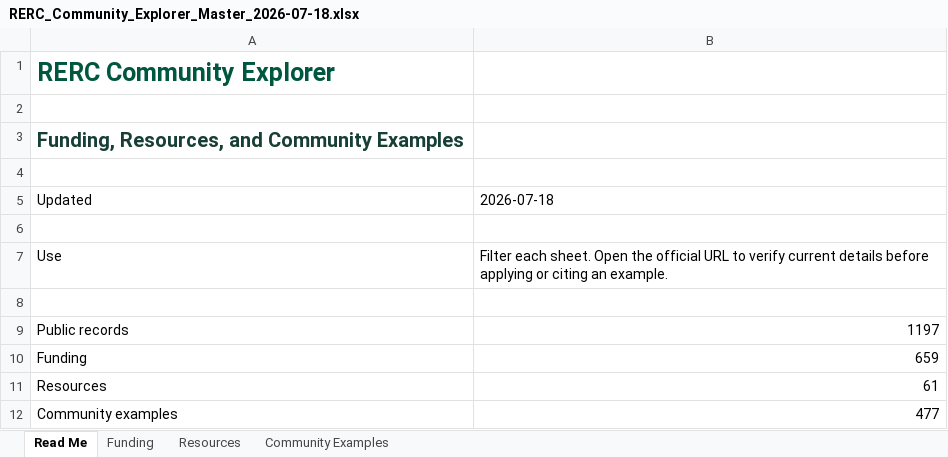
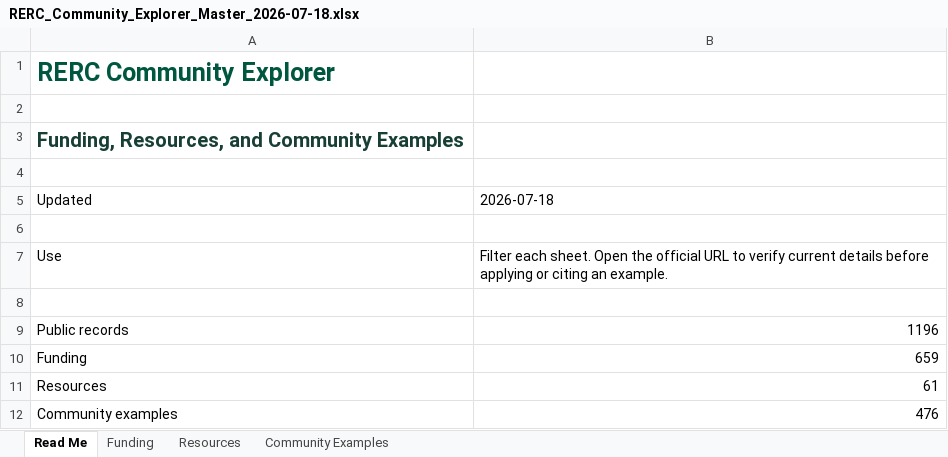
Before and after one commit to henkelpress/rerc-grant-finder, an Excel workbook: downloads/RERC_Community_Explorer_Master_2026-07-18.xlsx, sheet Read Me, drawn as a sheet; values as stored, in another font and other column widths than the file's, no borders; the diff names each change by its address in the sheet, - before the commit and + after, or states it on an @@ line.

```diff
--- a/downloads/RERC_Community_Explorer_Master_2026-07-18.xlsx (sheet Read Me)
+++ b/downloads/RERC_Community_Explorer_Master_2026-07-18.xlsx (sheet Read Me)
-B9: 1197
+B9: 1196
-B12: 477
+B12: 476
```
Also changed, not shown: sheet Community Examples, sheet Funding, sheet Resources, 3 other files.
